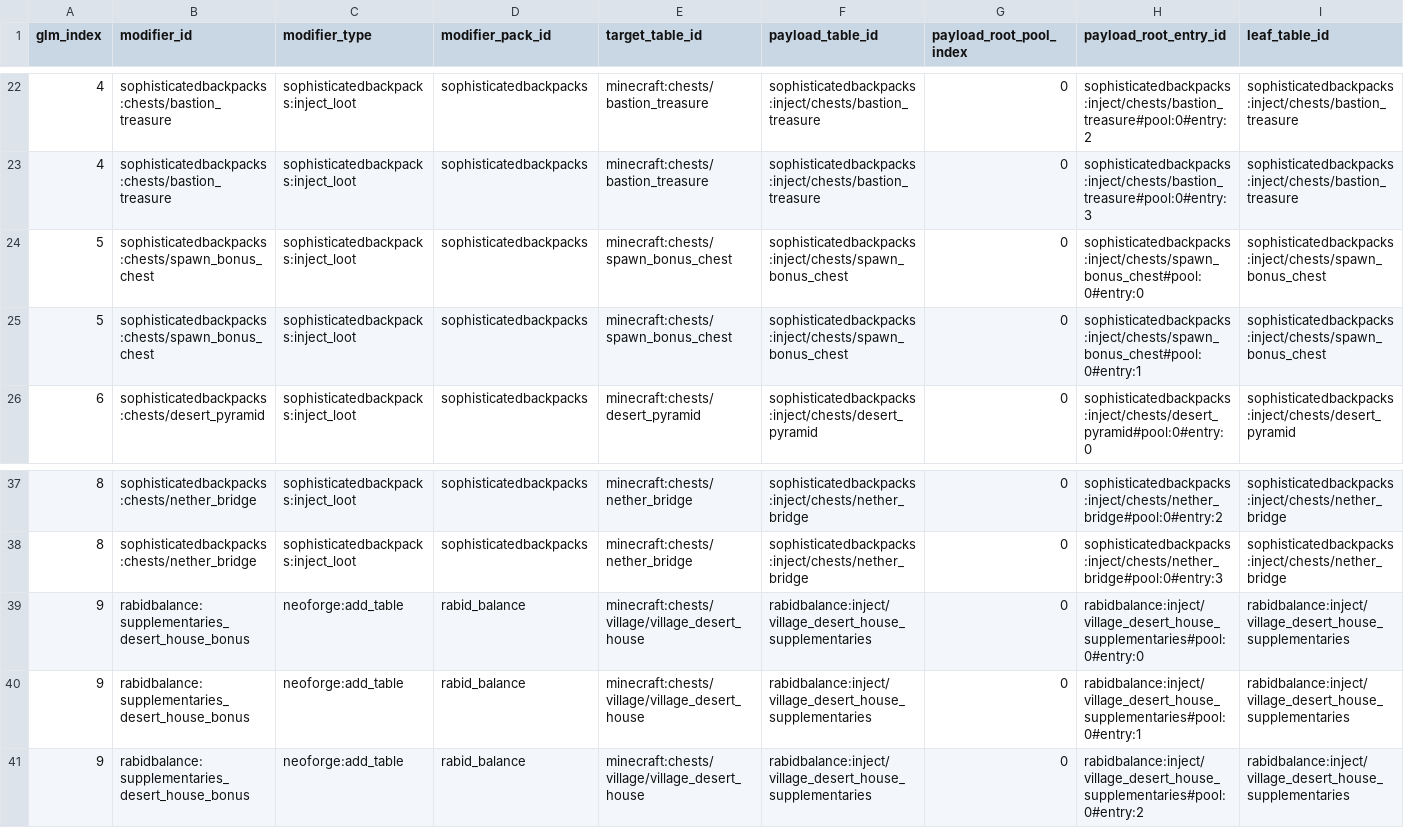
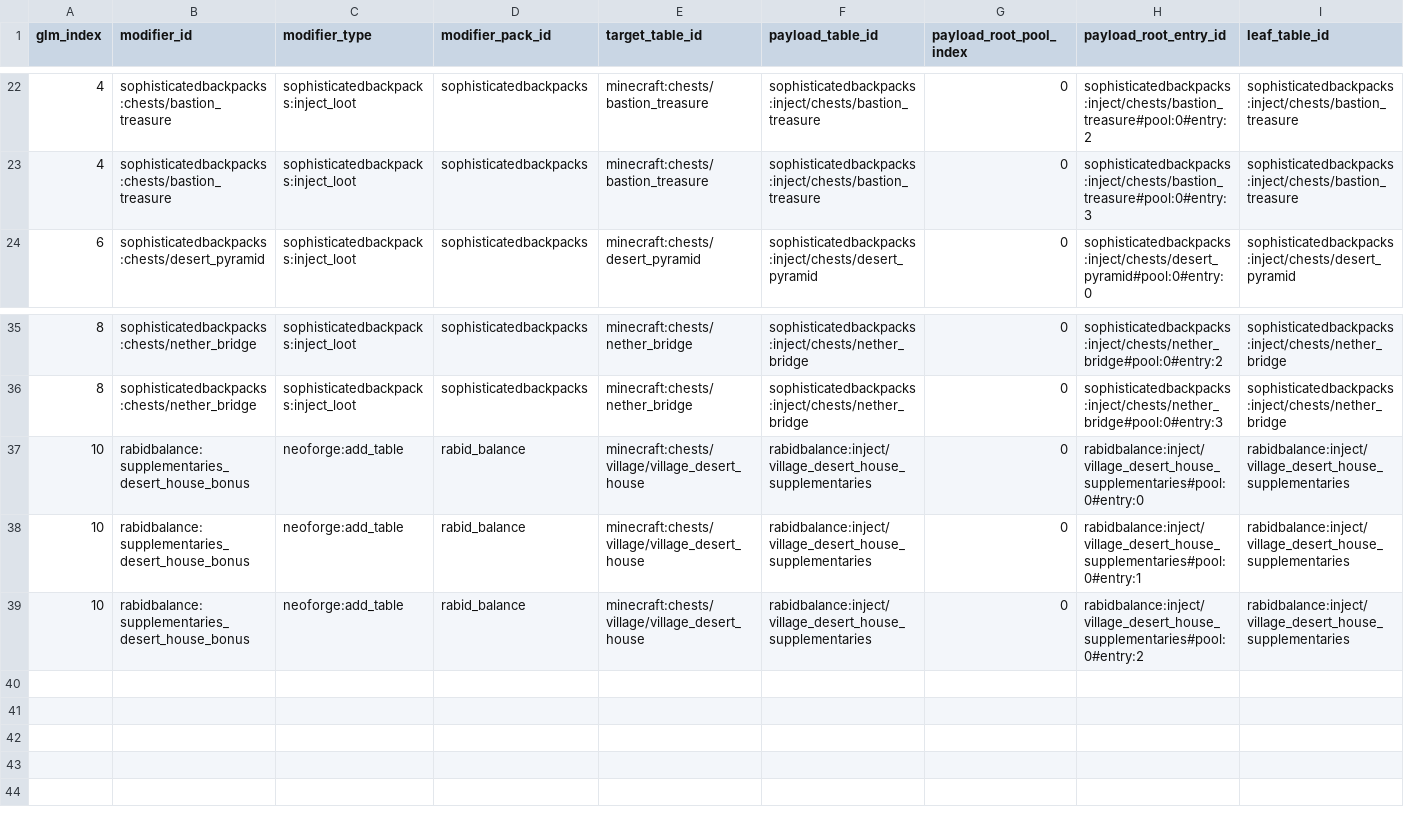
Before and after one commit to BigJMoney/rabid_balance, a CSV file: docs/loot_docs/loot_stack_v1/modifier_added_leaf_candidates.csv, drawn as a sheet; only a part is shown, gaps mark what is left out; removed rows and columns are numbered as before the commit, all else as after; rows hold the shown columns only; the diff names each change by its address in the sheet, - before the commit and + after, or states it on an @@ line.

Commit message:
Rabid Balance now overrides Sophisticated Backpack adding a backpack to the starter chest; also fixed a row duplication bug in the exporter when one GLM overrides another

```diff
--- a/docs/loot_docs/loot_stack_v1/modifier_added_leaf_candidates.csv
+++ b/docs/loot_docs/loot_stack_v1/modifier_added_leaf_candidates.csv
-row 24: 5 | sophisticatedbackpacks:chests/spawn_bonus_chest | sophisticatedbackpacks:inject_loot | sophisticatedbackpacks | minecraft:chests/spawn_bonus_chest | sophisticatedbackpacks:inject/chests/spawn_bonus_chest | 0 | sophisticatedbackpacks:inject/chests/spawn_bonus_chest#pool:0#entry:0 | sophisticatedbackpacks:inject/chests/spawn_bonus_chest
-row 25: 5 | sophisticatedbackpacks:chests/spawn_bonus_chest | sophisticatedbackpacks:inject_loot | sophisticatedbackpacks | minecraft:chests/spawn_bonus_chest | sophisticatedbackpacks:inject/chests/spawn_bonus_chest | 0 | sophisticatedbackpacks:inject/chests/spawn_bonus_chest#pool:0#entry:1 | sophisticatedbackpacks:inject/chests/spawn_bonus_chest
-A37:A39 (glm_index): 9
+A37:A39 (glm_index): 10
```
Also changed, not shown: docs/loot_docs/loot_stack_v1/glm_modifier_chain.csv, docs/loot_docs/loot_stack_v1/target_table_added_item_summary.csv, 13 other files.
